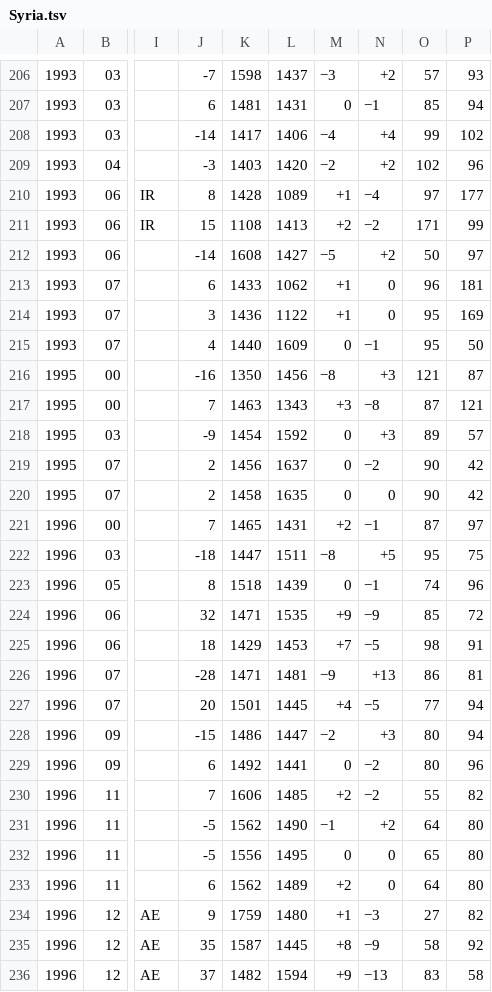
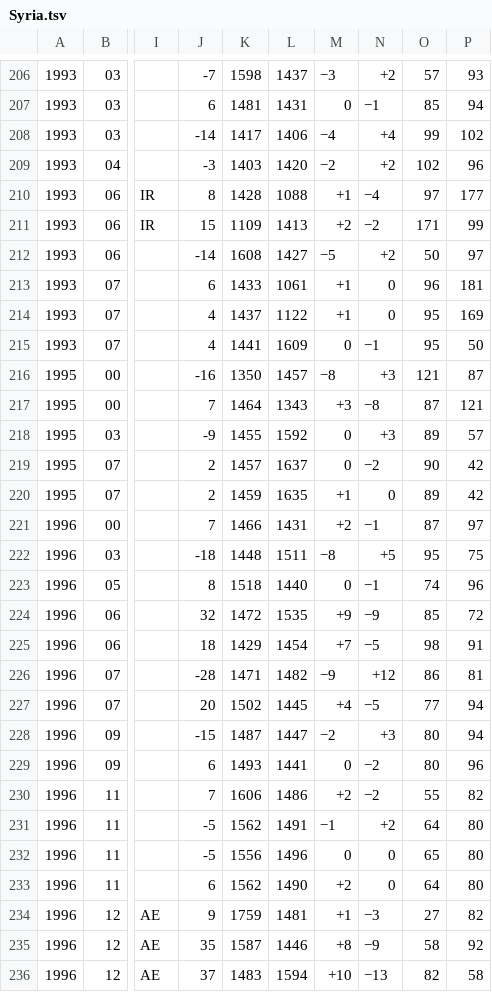
Before and after one commit to nfelo/nfelo.github.io, a TSV file: source/elo_pages/Syria.tsv, drawn as a sheet; only a part is shown, gaps mark what is left out; the diff covers the shown part only; the diff names each change by its address in the sheet, - before the commit and + after, or states it on an @@ line.

```diff
--- a/source/elo_pages/Syria.tsv
+++ b/source/elo_pages/Syria.tsv
-L210: 1089
+L210: 1088
-K211: 1108
+K211: 1109
-L213: 1062
+L213: 1061
-J214: 3
+J214: 4
-K214: 1436
+K214: 1437
-K215: 1440
+K215: 1441
-L216: 1456
+L216: 1457
-K217: 1463
+K217: 1464
-K218: 1454
+K218: 1455
-K219: 1456
+K219: 1457
-K220: 1458
+K220: 1459
-M220: 0
+M220: +1
-O220: 90
+O220: 89
-K221: 1465
+K221: 1466
-K222: 1447
+K222: 1448
-L223: 1439
+L223: 1440
-K224: 1471
+K224: 1472
-L225: 1453
+L225: 1454
-L226: 1481
+L226: 1482
-N226: +13
+N226: +12
-K227: 1501
+K227: 1502
-K228: 1486
+K228: 1487
-K229: 1492
+K229: 1493
-L230: 1485
+L230: 1486
-L231: 1490
+L231: 1491
-L232: 1495
+L232: 1496
-L233: 1489
+L233: 1490
-L234: 1480
+L234: 1481
-L235: 1445
+L235: 1446
-K236: 1482
+K236: 1483
-M236: +9
+M236: +10
-O236: 83
+O236: 82
```
Also changed, not shown: 1 added row and 97 edited cells elsewhere in this file, source/elo_pages/India.tsv, source/elo_pages/Japan.tsv, 50 other files.
